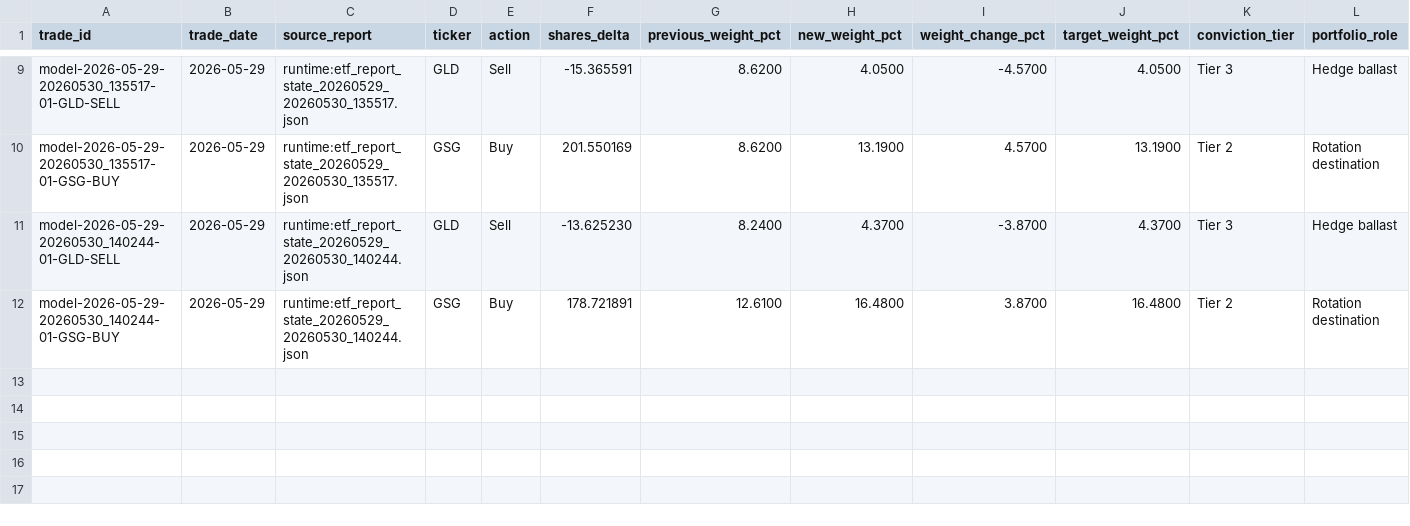
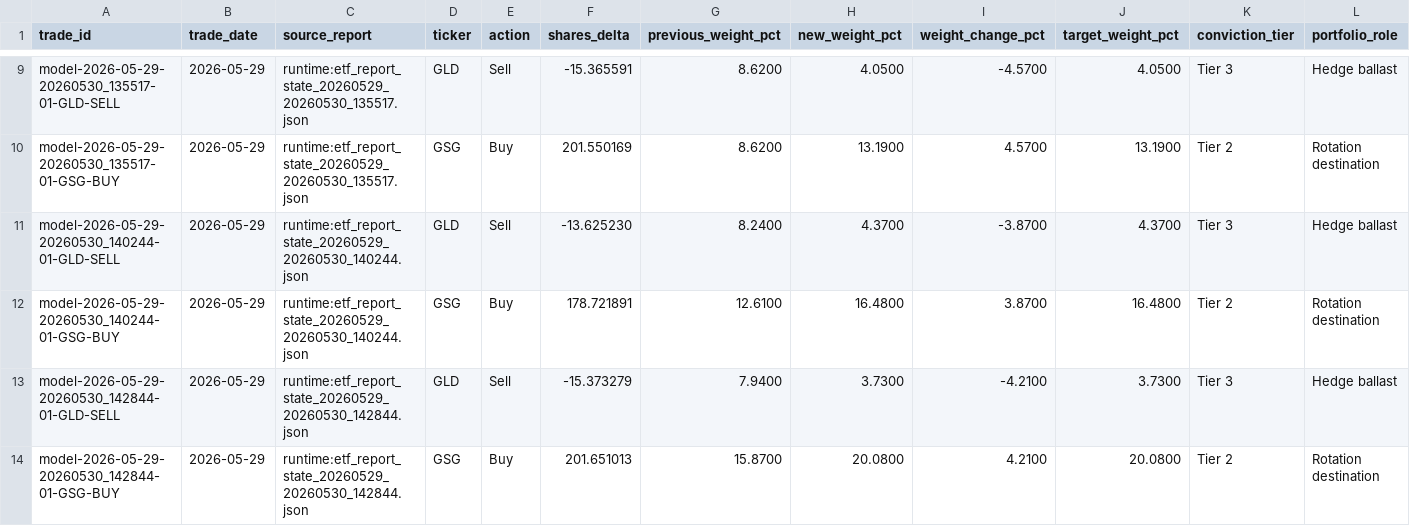
Before and after one commit to market-predictions/weekly-etf, a CSV file: output/etf_trade_ledger.csv, drawn as a sheet; only a part is shown, gaps mark what is left out; rows hold the shown columns only; the diff names each change by its address in the sheet, - before the commit and + after, or states it on an @@ line.

```diff
--- a/output/etf_trade_ledger.csv
+++ b/output/etf_trade_ledger.csv
+row 13: model-2026-05-29-20260530_142844-01-GLD-SELL | 2026-05-29 | runtime:etf_report_state_20260529_20260530_142844.json | GLD | Sell | -15.373279 | 7.9400 | 3.7300 | -4.2100 | 3.7300 | Tier 3 | Hedge ballast
+row 14: model-2026-05-29-20260530_142844-01-GSG-BUY | 2026-05-29 | runtime:etf_report_state_20260529_20260530_142844.json | GSG | Buy | 201.651013 | 15.8700 | 20.0800 | 4.2100 | 20.0800 | Tier 2 | Rotation destination
```
Also changed, not shown: output/etf_valuation_history.csv, 25 other files.
